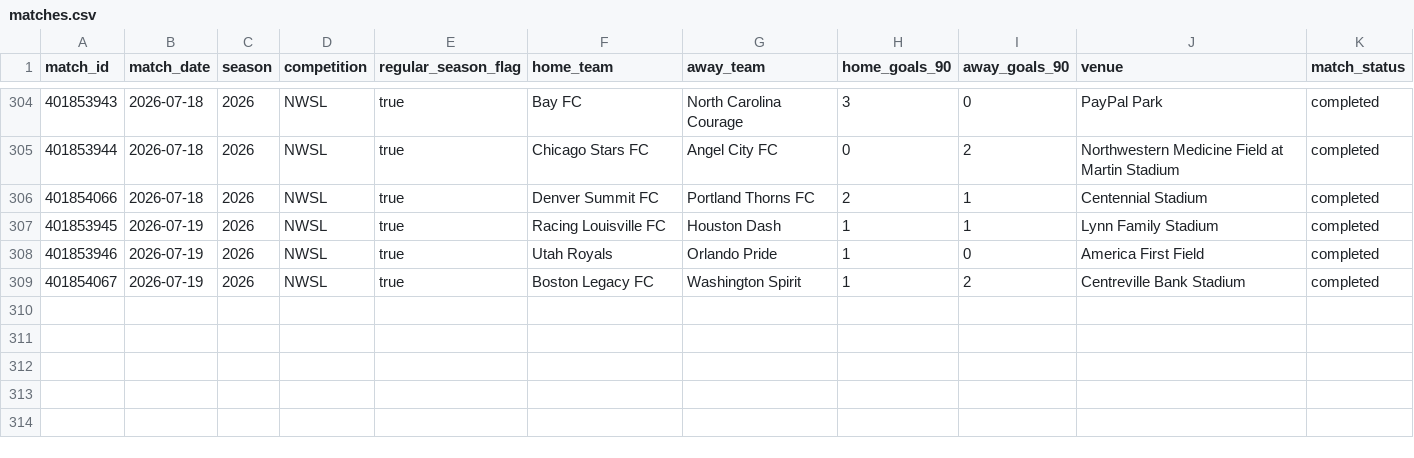
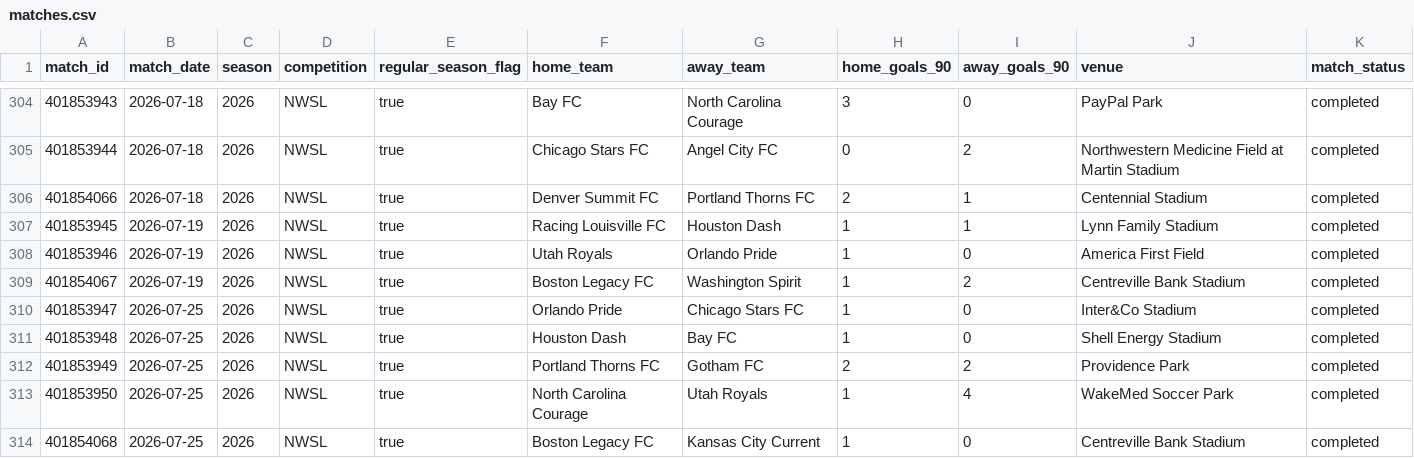
Before and after one commit to zachringnight/nwsl-fantasy-platform, a CSV file: nwsl-model/data/raw/matches.csv, drawn as a sheet; only a part is shown, gaps mark what is left out; the diff names each change by its address in the sheet, - before the commit and + after, or states it on an @@ line.

```diff
--- a/nwsl-model/data/raw/matches.csv
+++ b/nwsl-model/data/raw/matches.csv
+row 310: 401853947 | 2026-07-25 | 2026 | NWSL | true | Orlando Pride | Chicago Stars FC | 1 | 0 | Inter&Co Stadium | completed
+row 311: 401853948 | 2026-07-25 | 2026 | NWSL | true | Houston Dash | Bay FC | 1 | 0 | Shell Energy Stadium | completed
+row 312: 401853949 | 2026-07-25 | 2026 | NWSL | true | Portland Thorns FC | Gotham FC | 2 | 2 | Providence Park | completed
+row 313: 401853950 | 2026-07-25 | 2026 | NWSL | true | North Carolina Courage | Utah Royals | 1 | 4 | WakeMed Soccer Park | completed
+row 314: 401854068 | 2026-07-25 | 2026 | NWSL | true | Boston Legacy FC | Kansas City Current | 1 | 0 | Centreville Bank Stadium | completed
```
Also changed, not shown: data/nwsl-official/nwsl_2026_official_player_stats.csv, nwsl-model/data/raw/asa_player_analytics.csv, 23 other files.
